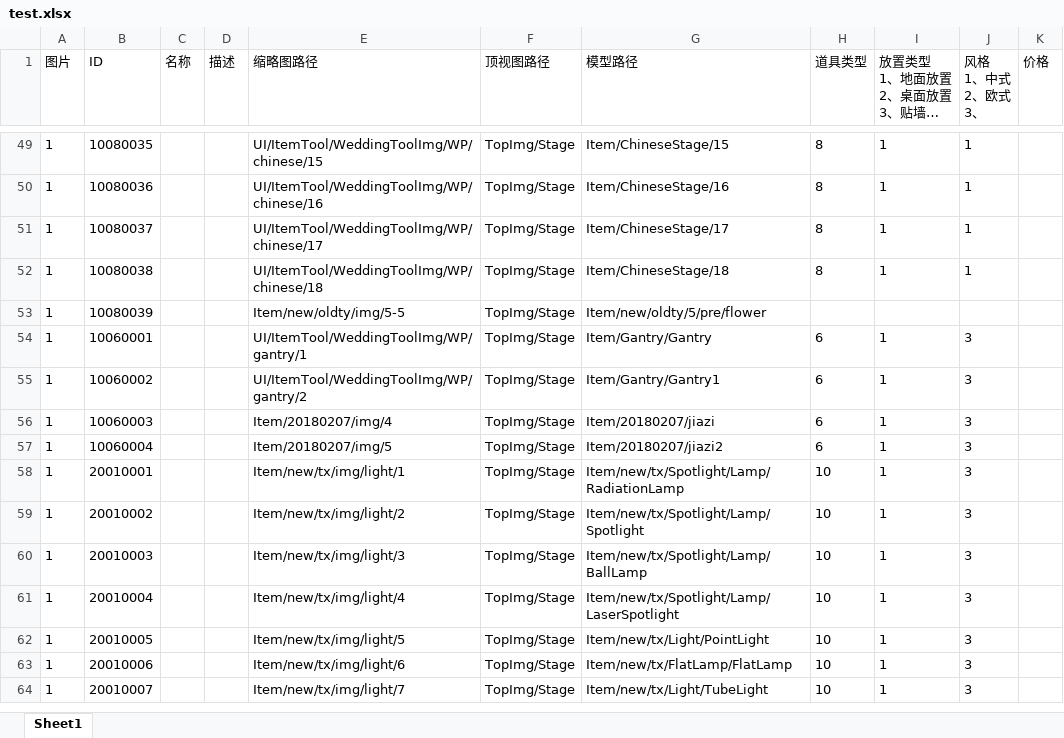
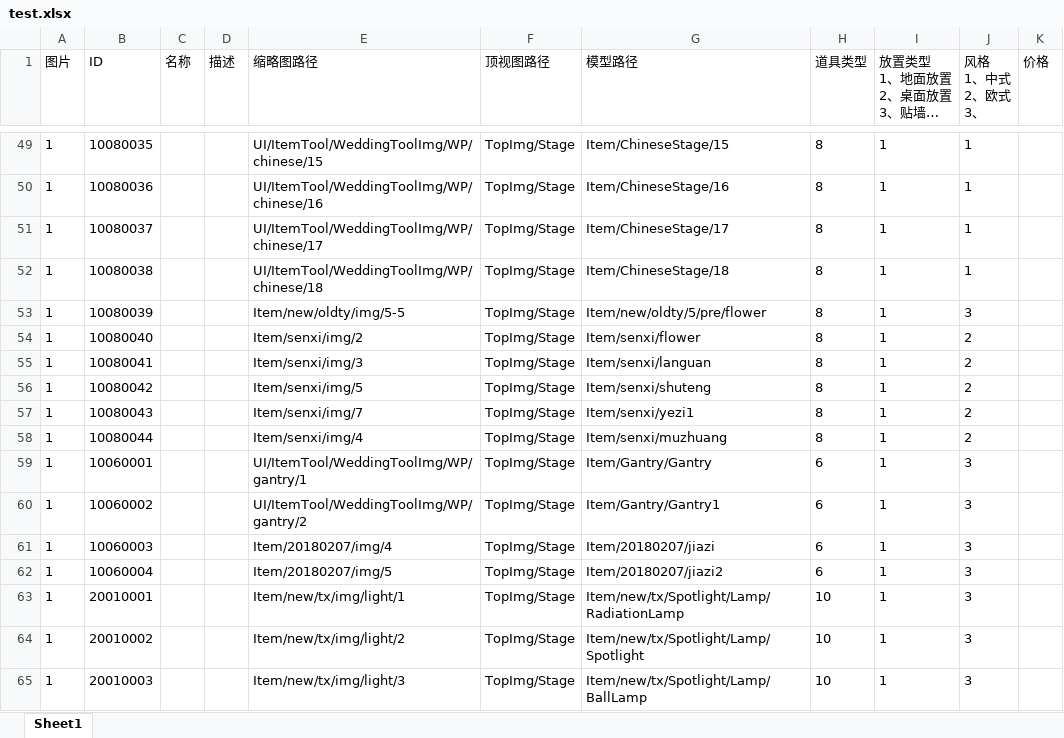
Before and after one commit to Yoshiki321/IWedding, an Excel workbook: Assets/Data/test.xlsx, sheet Sheet1, drawn as a sheet; only a part is shown, gaps mark what is left out; the shorter side is filled out with more unchanged rows; long unchanged cells end in …; values as stored, in another font and other column widths than the file's, no borders; the diff names each change by its address in the sheet, - before the commit and + after, or states it on an @@ line.

```diff
--- a/Assets/Data/test.xlsx (sheet Sheet1)
+++ b/Assets/Data/test.xlsx (sheet Sheet1)
-H53 (道具类型): (empty)
+H53 (道具类型): 8
-I53 (放置类型 1、地面放置 2、桌面放置 3、贴墙放置 4、贴顶放置): (empty)
+I53 (放置类型 1、地面放置 2、桌面放置 3、贴墙放置 4、贴顶放置): 1
-J53 (风格 1、中式 2、欧式 3、): (empty)
+J53 (风格 1、中式 2、欧式 3、): 3
+row 54: 1 | 10080040 |  |  | Item/senxi/img/2 | TopImg/Stage | Item/senxi/flower | 8 | 1 | 2
+row 55: 1 | 10080041 |  |  | Item/senxi/img/3 | TopImg/Stage | Item/senxi/languan | 8 | 1 | 2
+row 56: 1 | 10080042 |  |  | Item/senxi/img/5 | TopImg/Stage | Item/senxi/shuteng | 8 | 1 | 2
+row 57: 1 | 10080043 |  |  | Item/senxi/img/7 | TopImg/Stage | Item/senxi/yezi1 | 8 | 1 | 2
+row 58: 1 | 10080044 |  |  | Item/senxi/img/4 | TopImg/Stage | Item/senxi/muzhuang | 8 | 1 | 2
```
Also changed, not shown: 9 other files.
